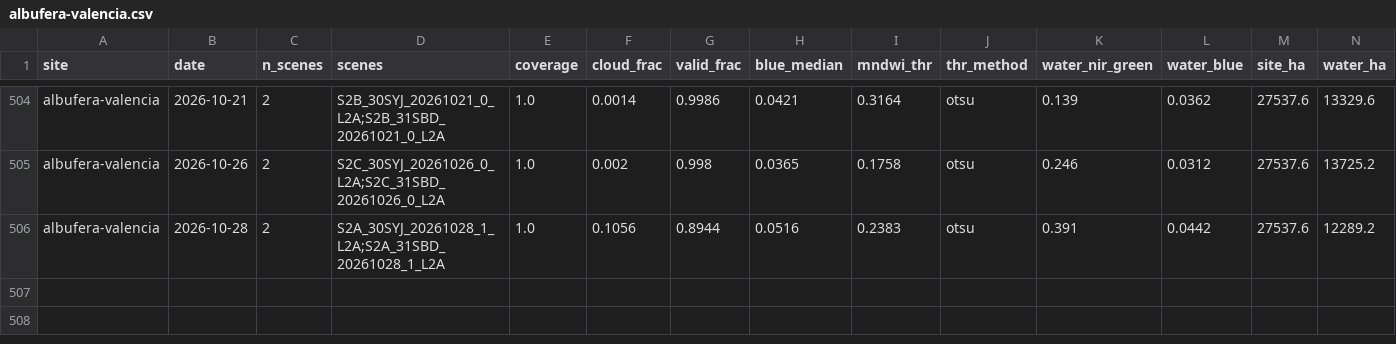
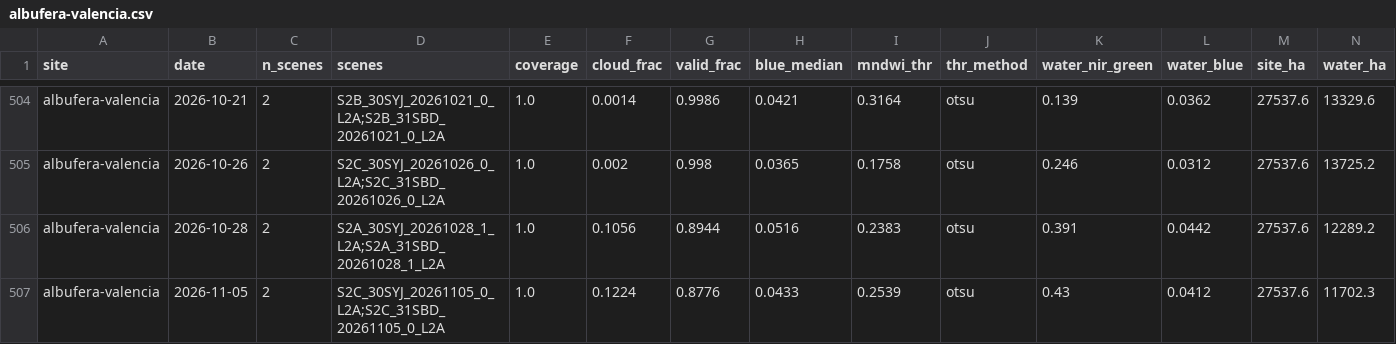
Before and after one commit to Asensio94/vigilancia-humedales, a CSV file: data/series/albufera-valencia.csv, drawn as a sheet; only a part is shown, gaps mark what is left out; rows hold the shown columns only; the diff names each change by its address in the sheet, - before the commit and + after, or states it on an @@ line.

```diff
--- a/data/series/albufera-valencia.csv
+++ b/data/series/albufera-valencia.csv
+row 507: albufera-valencia | 2026-11-05 | 2 | S2C_30SYJ_20261105_0_L2A;S2C_31SBD_20261105_0_L2A | 1.0 | 0.1224 | 0.8776 | 0.0433 | 0.2539 | otsu | 0.43 | 0.0412 | 27537.6 | 11702.3
```
Also changed, not shown: data/series/brenne.csv, data/series/gallocanta.csv, 3 other files.
